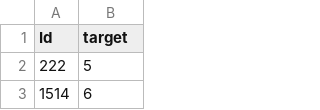
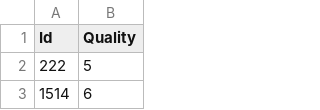
Before and after one commit to alfkry/UTS-Wine-Quality-Classification, a CSV file: hasilprediksi_011.csv, drawn as a sheet; only a part is shown.

Commit message:
Add files via upload

```diff
--- a/hasilprediksi_011.csv
+++ b/hasilprediksi_011.csv
@@ -1,2 +1,2 @@
-Id,target
+Id,Quality
 222,5
```
